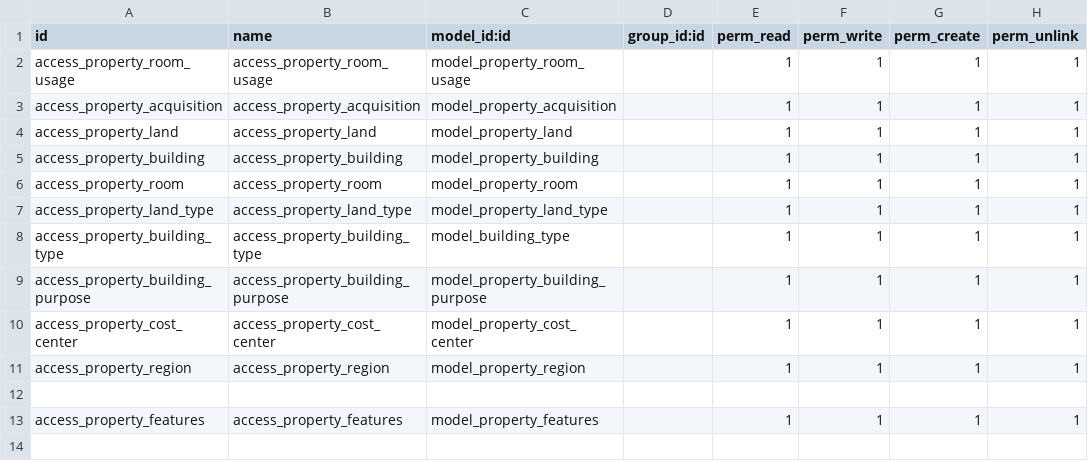
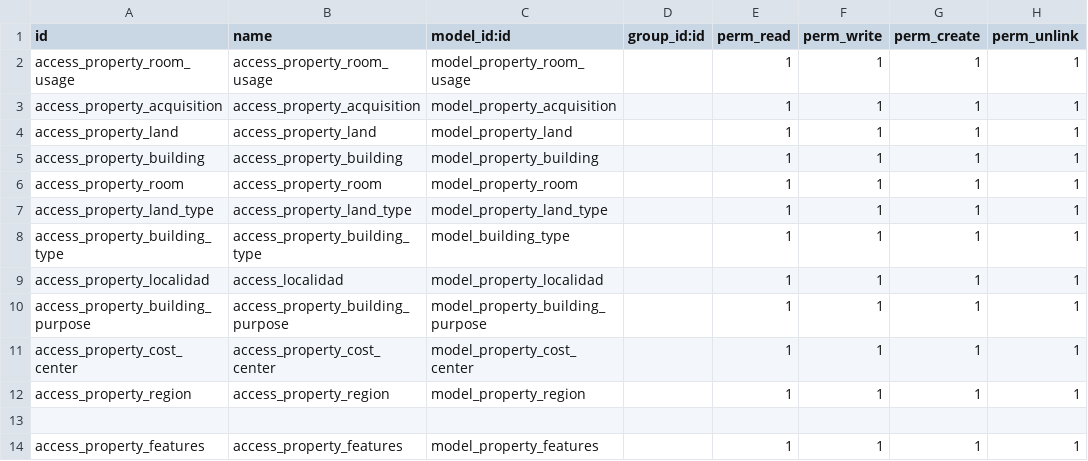
Before and after one commit to gabosoftape/ofimatica_property, a CSV file: security/ir.model.access.csv, drawn as a sheet; the diff names each change by its address in the sheet, - before the commit and + after, or states it on an @@ line.

Commit message:
update permisos

```diff
--- a/security/ir.model.access.csv
+++ b/security/ir.model.access.csv
+row 9: access_property_localidad | access_localidad | model_property_localidad |  | 1 | 1 | 1 | 1
```
